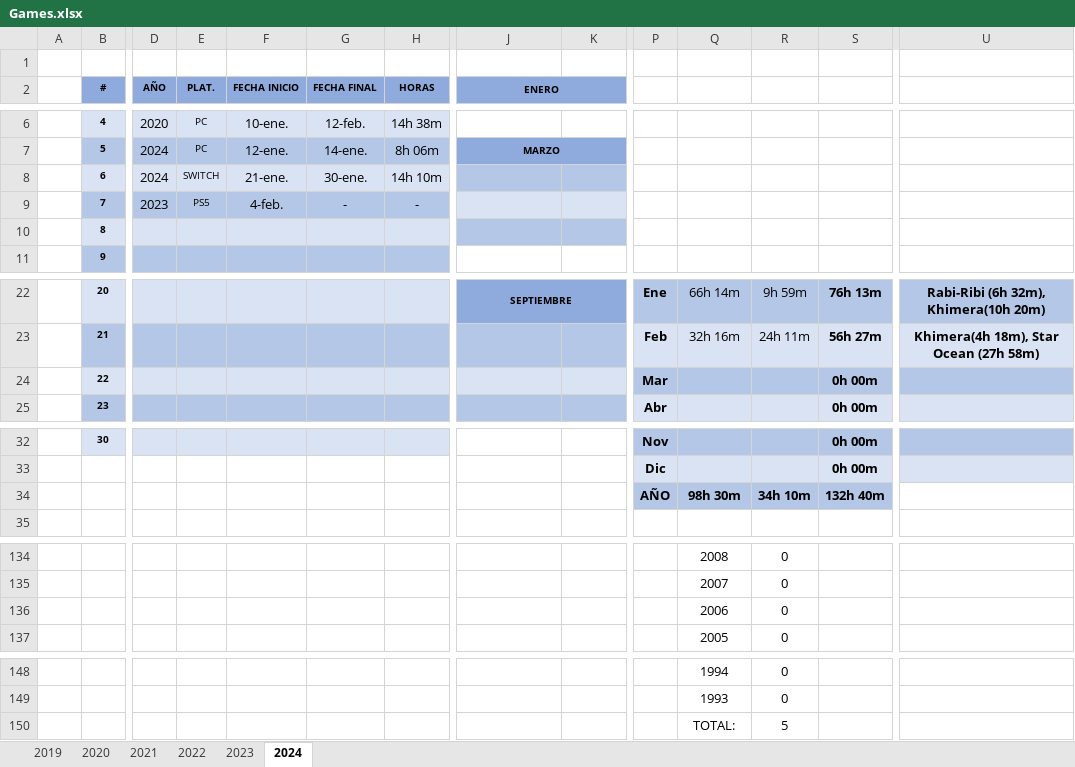
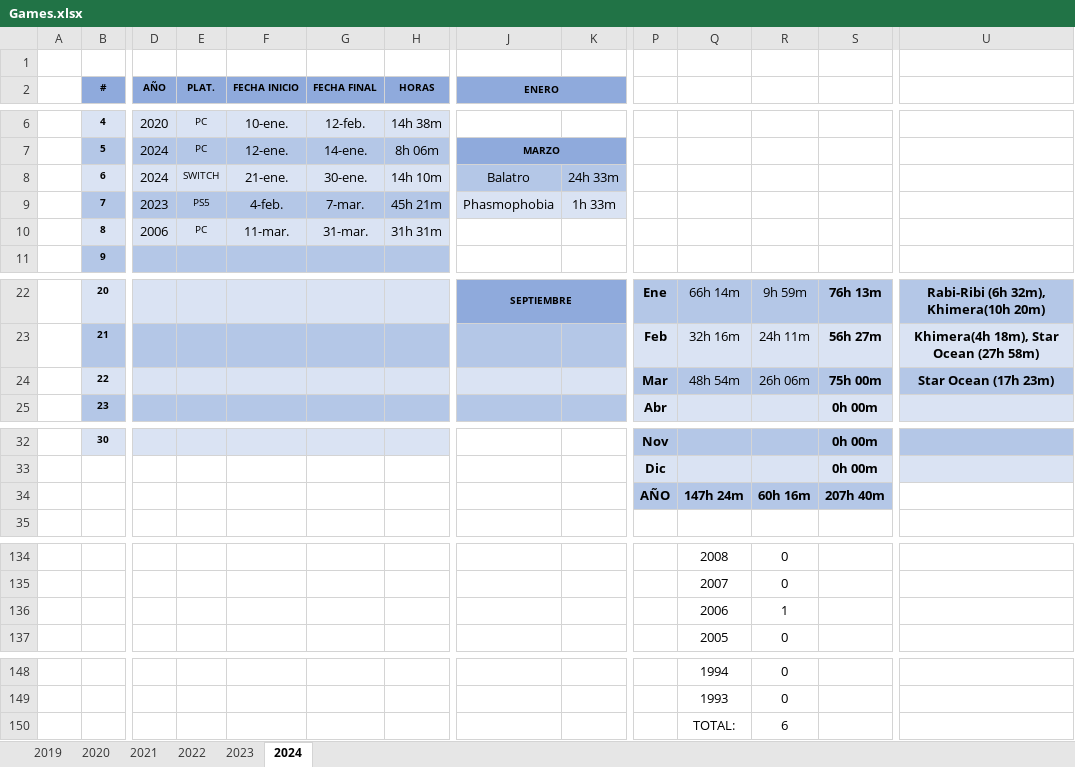
Before and after one commit to ucer0/ucer0.github.io, an Excel workbook: spreadsheets/Games.xlsx, sheet 2024, drawn as a sheet; only a part is shown, gaps mark what is left out; values as stored, in another font and other column widths than the file's, no borders; charts and pictures not drawn; removed rows and columns are numbered as before the commit, all else as after; rows hold the shown columns only; the diff names each change by its address in the sheet, - before the commit and + after, or states it on an @@ line.

```diff
--- a/spreadsheets/Games.xlsx (sheet 2024)
+++ b/spreadsheets/Games.xlsx (sheet 2024)
-J8 (ENERO): (empty)
+J8 (ENERO): Balatro
-K8: (empty)
+K8: 24h 33m
-G9 (FECHA FINAL): -
+G9 (FECHA FINAL): 7-mar.
-H9 (HORAS): -
+H9 (HORAS): 45h 21m
-J9 (ENERO): (empty)
+J9 (ENERO): Phasmophobia
-K9: (empty)
+K9: 1h 33m
-row 10:  | 8
+row 10:  | 8 | 2006 | PC | 11-mar. | 31-mar. | 31h 31m
-row 24:  | 22 |  |  |  |  |  |  |  | Mar |  |  | 0h 00m
+row 24:  | 22 |  |  |  |  |  |  |  | Mar | 48h 54m | 26h 06m | 75h 00m | Star Ocean (17h 23m)
-row 34:  |  |  |  |  |  |  |  |  | AÑO | 98h 30m | 34h 10m | 132h 40m
+row 34:  |  |  |  |  |  |  |  |  | AÑO | 147h 24m | 60h 16m | 207h 40m
-R136: 0
+R136: 1
-R150: 5
+R150: 6
```
Also changed, not shown: charts or pictures, 7 other files.
